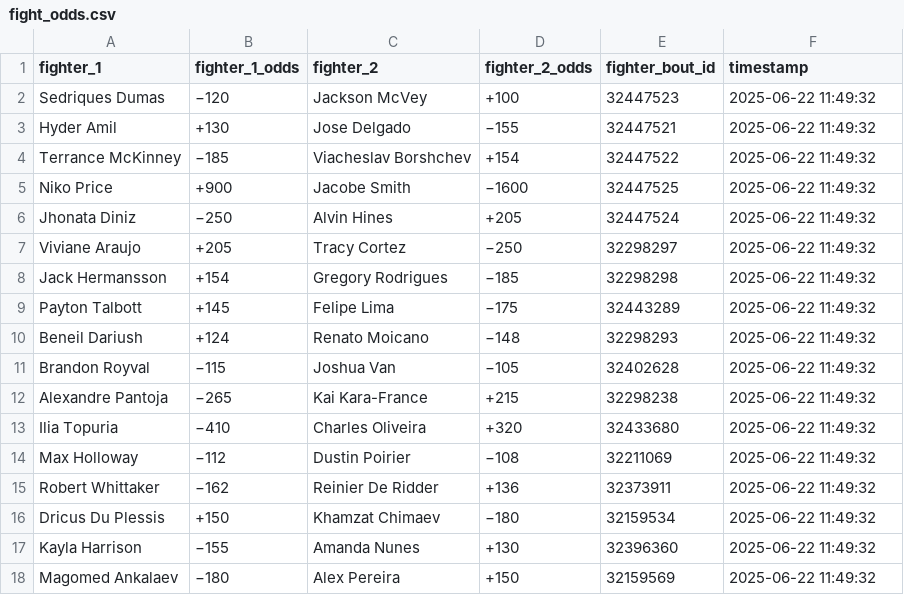
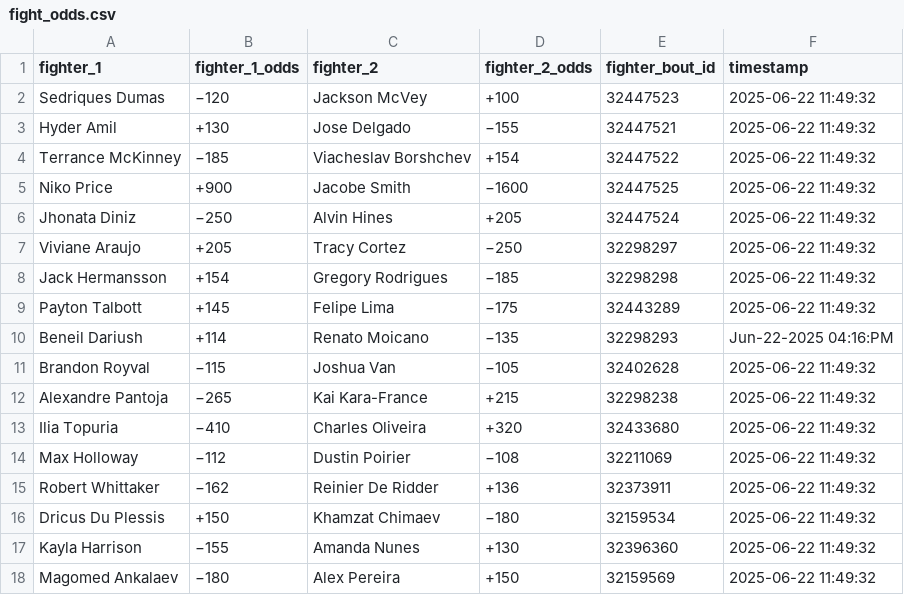
Before and after one commit to socialatm/draftkings, a CSV file: fight_odds.csv, drawn as a sheet.

Commit message:
timestamp field update
and update fight odds

```diff
--- a/fight_odds.csv
+++ b/fight_odds.csv
@@ -9,3 +9,3 @@ Jack Hermansson,+154,Gregory Rodrigues,−185,32298298,2025-06-22 11:49:32
 Payton Talbott,+145,Felipe Lima,−175,32443289,2025-06-22 11:49:32
-Beneil Dariush,+124,Renato Moicano,−148,32298293,2025-06-22 11:49:32
+Beneil Dariush,+114,Renato Moicano,−135,32298293,Jun-22-2025 04:16:PM
 Brandon Royval,−115,Joshua Van,−105,32402628,2025-06-22 11:49:32
```
Also changed, not shown: 1 other file.
